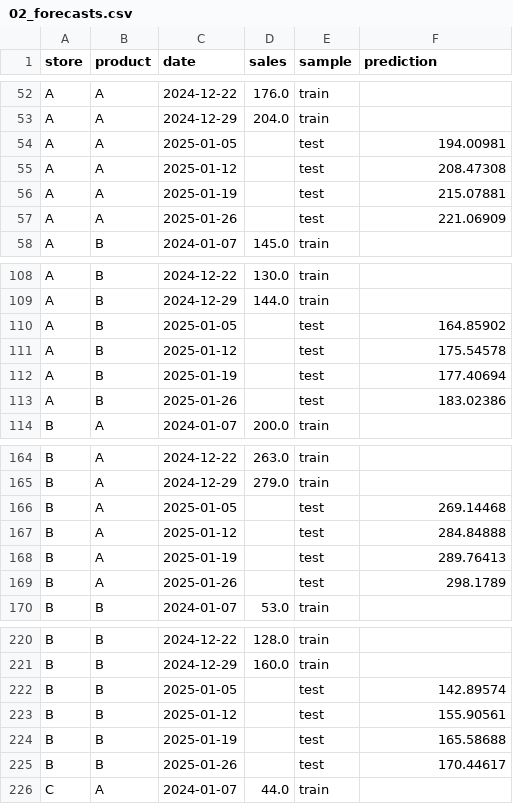
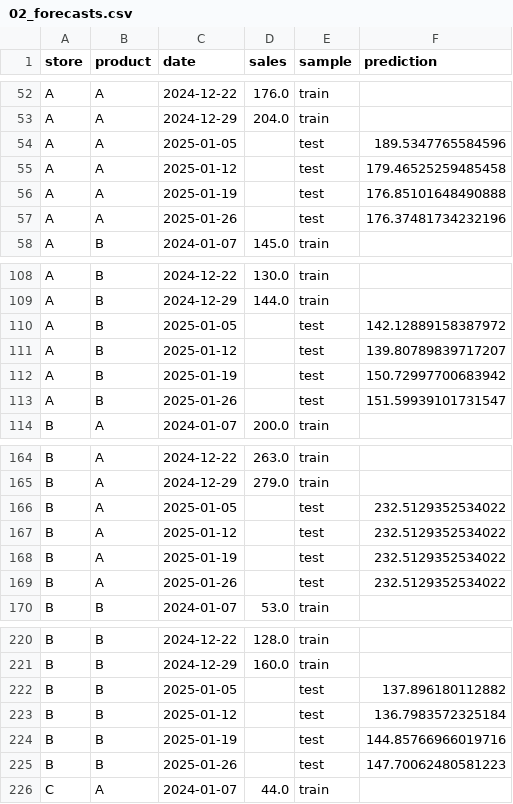
Before and after one commit to ipveka/SC_Labs, a CSV file: output/02_forecasts.csv, drawn as a sheet; only a part is shown, gaps mark what is left out; the diff covers the shown part only.

```diff
--- a/output/02_forecasts.csv
+++ b/output/02_forecasts.csv
@@ -53,6 +53,6 @@ A,A,2024-12-22,176.0,train,
 A,A,2024-12-29,204.0,train,
-A,A,2025-01-05,,test,194.00981
-A,A,2025-01-12,,test,208.47308
-A,A,2025-01-19,,test,215.07881
-A,A,2025-01-26,,test,221.06909
+A,A,2025-01-05,,test,189.5347765584596
+A,A,2025-01-12,,test,179.46525259485458
+A,A,2025-01-19,,test,176.85101648490888
+A,A,2025-01-26,,test,176.37481734232196
 A,B,2024-01-07,145.0,train,
@@ -109,6 +109,6 @@ A,B,2024-12-22,130.0,train,
 A,B,2024-12-29,144.0,train,
-A,B,2025-01-05,,test,164.85902
-A,B,2025-01-12,,test,175.54578
-A,B,2025-01-19,,test,177.40694
-A,B,2025-01-26,,test,183.02386
+A,B,2025-01-05,,test,142.12889158387972
+A,B,2025-01-12,,test,139.80789839717207
+A,B,2025-01-19,,test,150.72997700683942
+A,B,2025-01-26,,test,151.59939101731547
 B,A,2024-01-07,200.0,train,
@@ -165,6 +165,6 @@ B,A,2024-12-22,263.0,train,
 B,A,2024-12-29,279.0,train,
-B,A,2025-01-05,,test,269.14468
-B,A,2025-01-12,,test,284.84888
-B,A,2025-01-19,,test,289.76413
-B,A,2025-01-26,,test,298.1789
+B,A,2025-01-05,,test,232.5129352534022
+B,A,2025-01-12,,test,232.5129352534022
+B,A,2025-01-19,,test,232.5129352534022
+B,A,2025-01-26,,test,232.5129352534022
 B,B,2024-01-07,53.0,train,
@@ -221,6 +221,6 @@ B,B,2024-12-22,128.0,train,
 B,B,2024-12-29,160.0,train,
-B,B,2025-01-05,,test,142.89574
-B,B,2025-01-12,,test,155.90561
-B,B,2025-01-19,,test,165.58688
-B,B,2025-01-26,,test,170.44617
+B,B,2025-01-05,,test,137.896180112882
+B,B,2025-01-12,,test,136.7983572325184
+B,B,2025-01-19,,test,144.85766966019716
+B,B,2025-01-26,,test,147.70062480581223
 C,A,2024-01-07,44.0,train,
```
Also changed, not shown: 8 edited cells elsewhere in this file, output/03_inventory_plan.csv, output/04_deliveries.csv, 29 other files.
